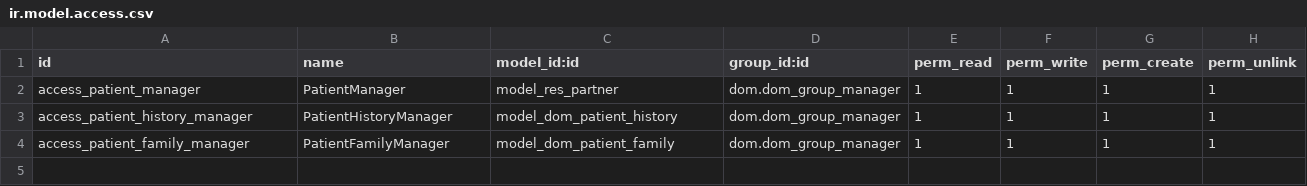
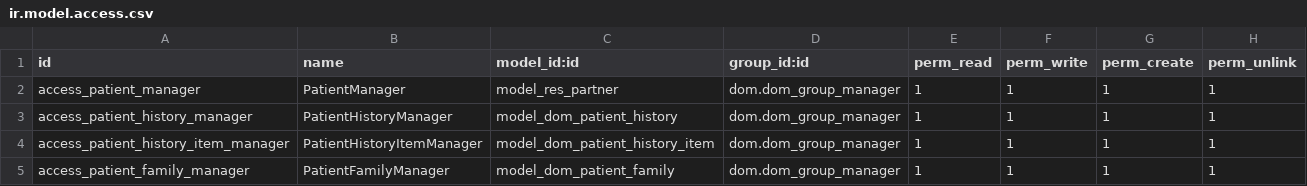
Before and after one commit to javibits/dom, a CSV file: dom/security/ir.model.access.csv, drawn as a sheet.

Commit message:
Create PatientHistoryItem model for storing items related to each type of PatientHistory record. Update patient view to include changes

```diff
--- a/dom/security/ir.model.access.csv
+++ b/dom/security/ir.model.access.csv
@@ -3,2 +3,3 @@ access_patient_manager,PatientManager,model_res_partner,dom.dom_group_manager,1,
 access_patient_history_manager,PatientHistoryManager,model_dom_patient_history,dom.dom_group_manager,1,1,1,1
+access_patient_history_item_manager,PatientHistoryItemManager,model_dom_patient_history_item,dom.dom_group_manager,1,1,1,1
 access_patient_family_manager,PatientFamilyManager,model_dom_patient_family,dom.dom_group_manager,1,1,1,1
```
Also changed, not shown: 2 other files.
